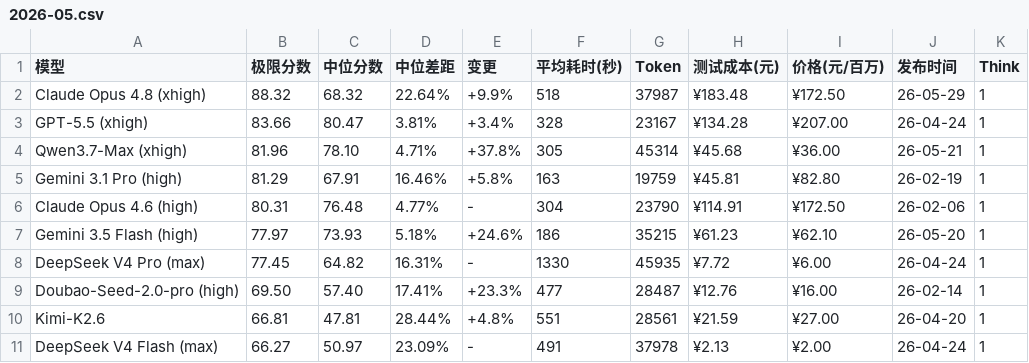
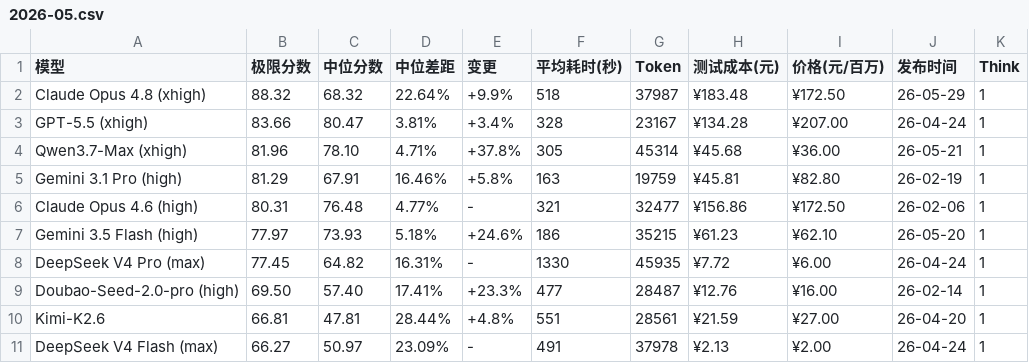
Before and after one commit to llm2014/llm_benchmark, a CSV file: docs/data/logic/2026-05.csv, drawn as a sheet; only a part is shown.

Commit message:
fix api price

```diff
--- a/docs/data/logic/2026-05.csv
+++ b/docs/data/logic/2026-05.csv
@@ -5,3 +5,3 @@
 "Gemini 3.1 Pro (high)","81.29","67.91","16.46%","+5.8%","163","19759","¥45.81","¥82.80","26-02-19","1"
-"Claude Opus 4.6 (high)","80.31","76.48","4.77%","-","304","23790","¥114.91","¥172.50","26-02-06","1"
+"Claude Opus 4.6 (high)","80.31","76.48","4.77%","-","321","32477","¥156.86","¥172.50","26-02-06","1"
 "Gemini 3.5 Flash (high)","77.97","73.93","5.18%","+24.6%","186","35215","¥61.23","¥62.10","26-05-20","1"
```
